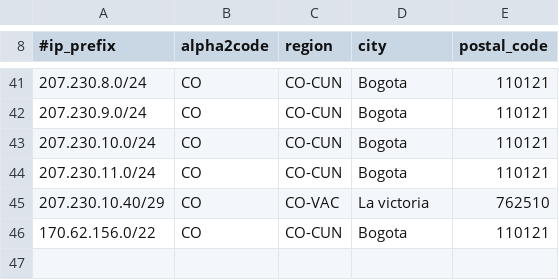
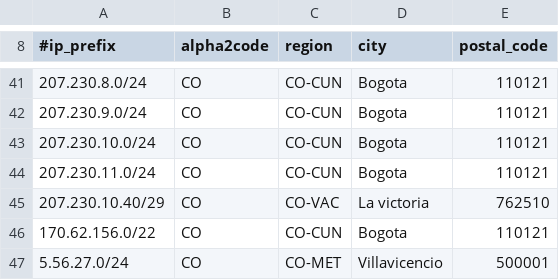
Before and after one commit to chacal1231/tvymas-geofeed, a CSV file: geofeed.csv, drawn as a sheet; only a part is shown, gaps mark what is left out; the diff names each change by its address in the sheet, - before the commit and + after, or states it on an @@ line.

Commit message:
Update geofeed.csv
JECB

```diff
--- a/geofeed.csv
+++ b/geofeed.csv
+row 47: 5.56.27.0/24 | CO | CO-MET | Villavicencio | 500001
```
